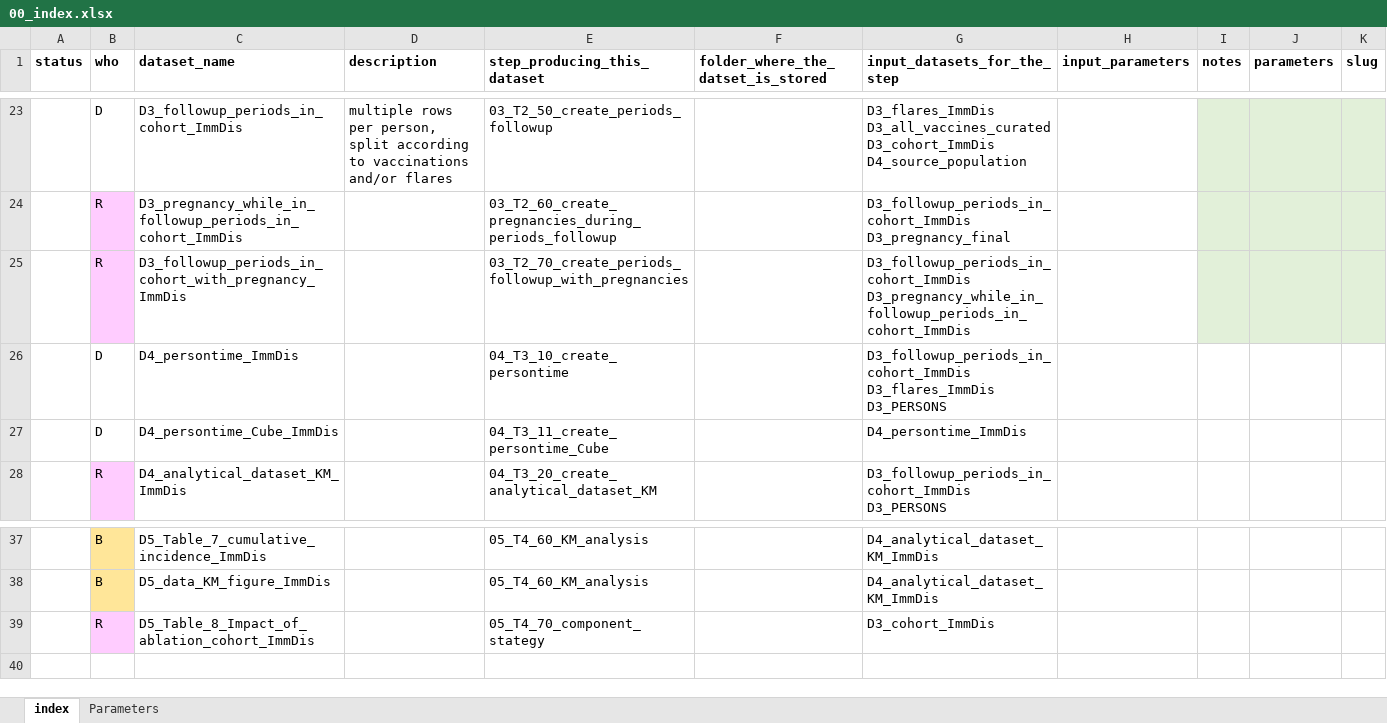
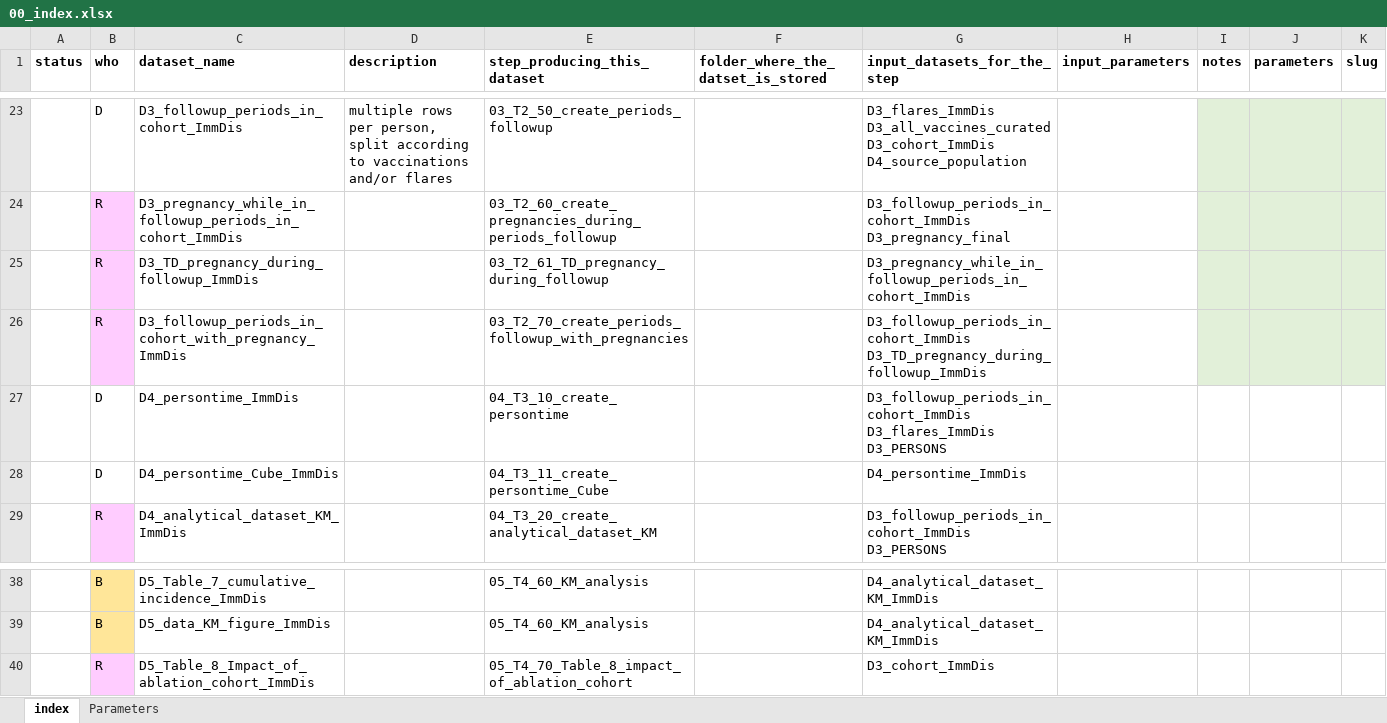
Before and after one commit to VAC4EU/ROC18_Objective_2, an Excel workbook: i_codebooks/00_index.xlsx, sheet index, drawn as a sheet; only a part is shown, gaps mark what is left out; values as stored, in another font and other column widths than the file's, no borders; conditional formats not drawn; addresses are those after the commit; the diff names each change by its address in the sheet, - before the commit and + after, or states it on an @@ line.

```diff
--- a/i_codebooks/00_index.xlsx (sheet index)
+++ b/i_codebooks/00_index.xlsx (sheet index)
+row 25:  | R | D3_TD_pregnancy_during_followup_ImmDis |  | 03_T2_61_TD_pregnancy_during_followup |  | D3_pregnancy_while_in_followup_periods_in_cohort_ImmDis
-G26 (input_datasets_for_the_step): D3_followup_periods_in_cohort_ImmDis D3_pregnancy_while_in_followup_periods_in_cohort_ImmDis
+G26 (input_datasets_for_the_step): D3_followup_periods_in_cohort_ImmDis D3_TD_pregnancy_during_followup_ImmDis
-E40 (step_producing_this_dataset): 05_T4_70_component_stategy
+E40 (step_producing_this_dataset): 05_T4_70_Table_8_impact_of_ablation_cohort
```
Also changed, not shown: i_codebooks/D5_Table_8_Impact_of_ablation_cohort_ImmDis.xlsx.
